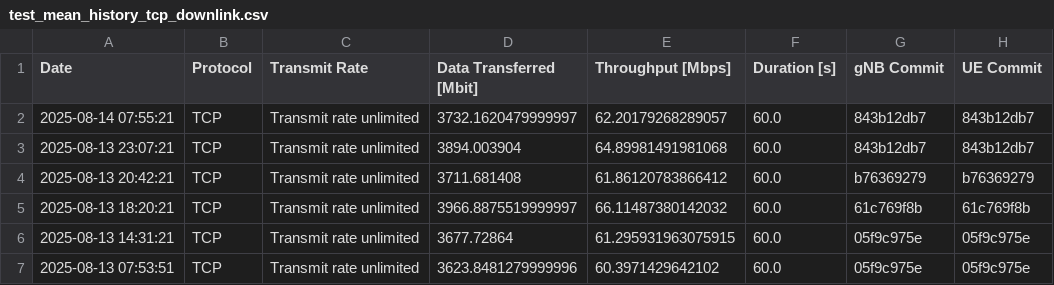
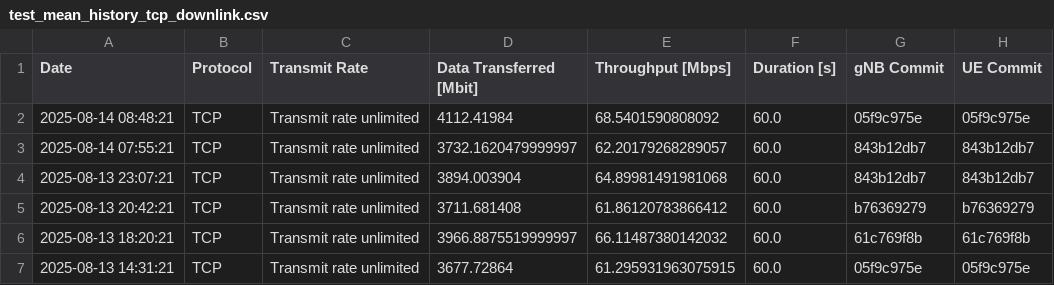
Before and after one commit to open-5g/openrangym, a CSV file: assets/test-history/test_mean_history_tcp_downlink.csv, drawn as a sheet; only a part is shown; the shorter side is filled out with more unchanged rows.

```diff
--- a/assets/test-history/test_mean_history_tcp_downlink.csv
+++ b/assets/test-history/test_mean_history_tcp_downlink.csv
@@ -1,2 +1,3 @@
 Date,Protocol,Transmit Rate,Data Transferred [Mbit],Throughput [Mbps],Duration [s],gNB Commit,UE Commit
+2025-08-14 08:48:21,TCP,Transmit rate unlimited,4112.41984,68.5401590808092,60.0,05f9c975e,05f9c975e
 2025-08-14 07:55:21,TCP,Transmit rate unlimited,3732.1620479999997,62.20179268289057,60.0,843b12db7,843b12db7
```
Also changed, not shown: assets/test-history/test_mean_history_tcp_uplink.csv, 1 other file.
